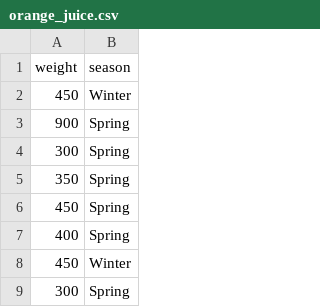
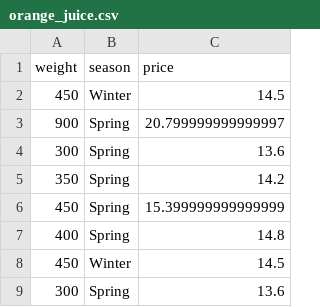
Before and after one commit to noah992/interpretation-of-linearregression, a CSV file: data/orange_juice.csv, drawn as a sheet; only a part is shown; the diff names each change by its address in the sheet, - before the commit and + after, or states it on an @@ line.

```diff
--- a/data/orange_juice.csv
+++ b/data/orange_juice.csv
+column C (price), rows 2-9: 14.5 | 20.799999999999997 | 13.6 | 14.2 | 15.399999999999999 | 14.8 | 14.5 | 13.6
```
Also changed, not shown: 1 other file.
